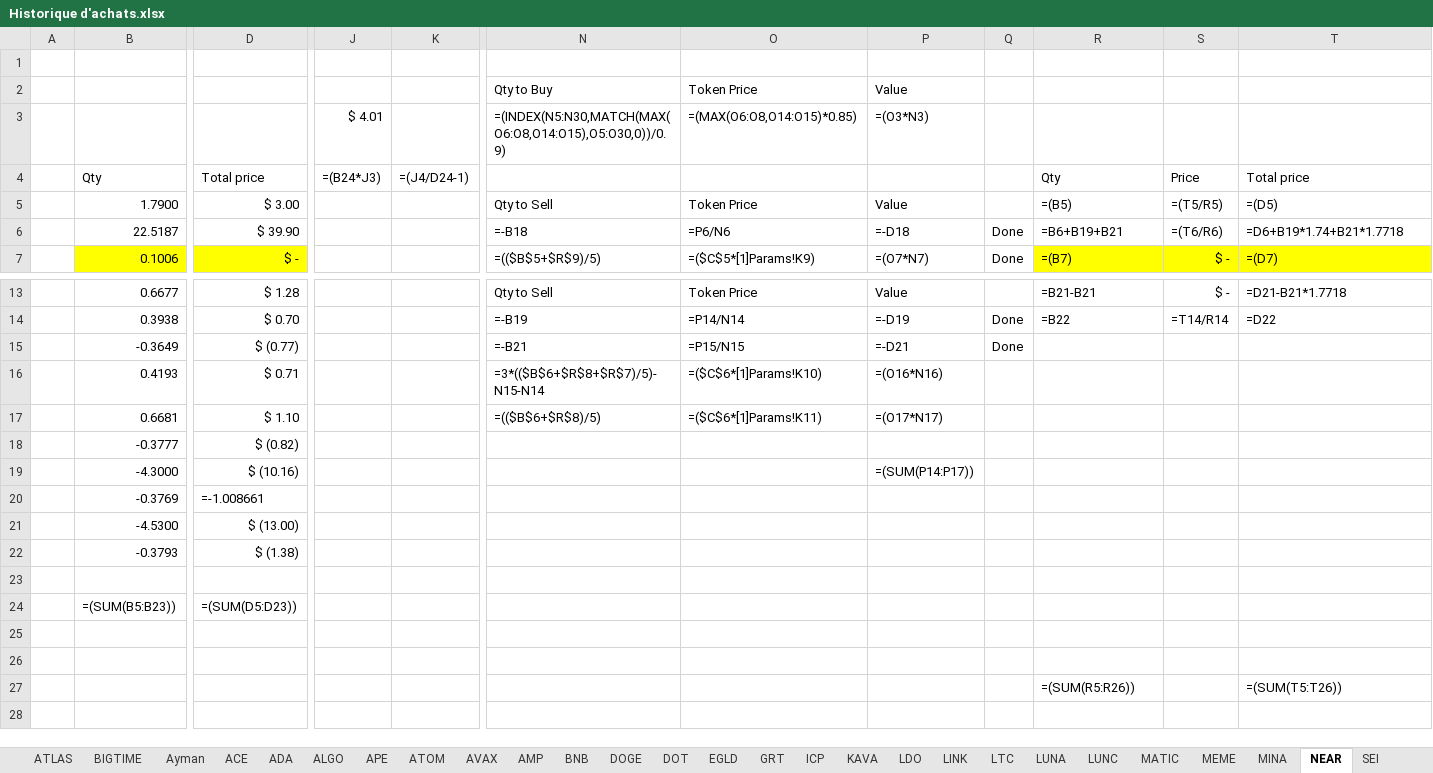
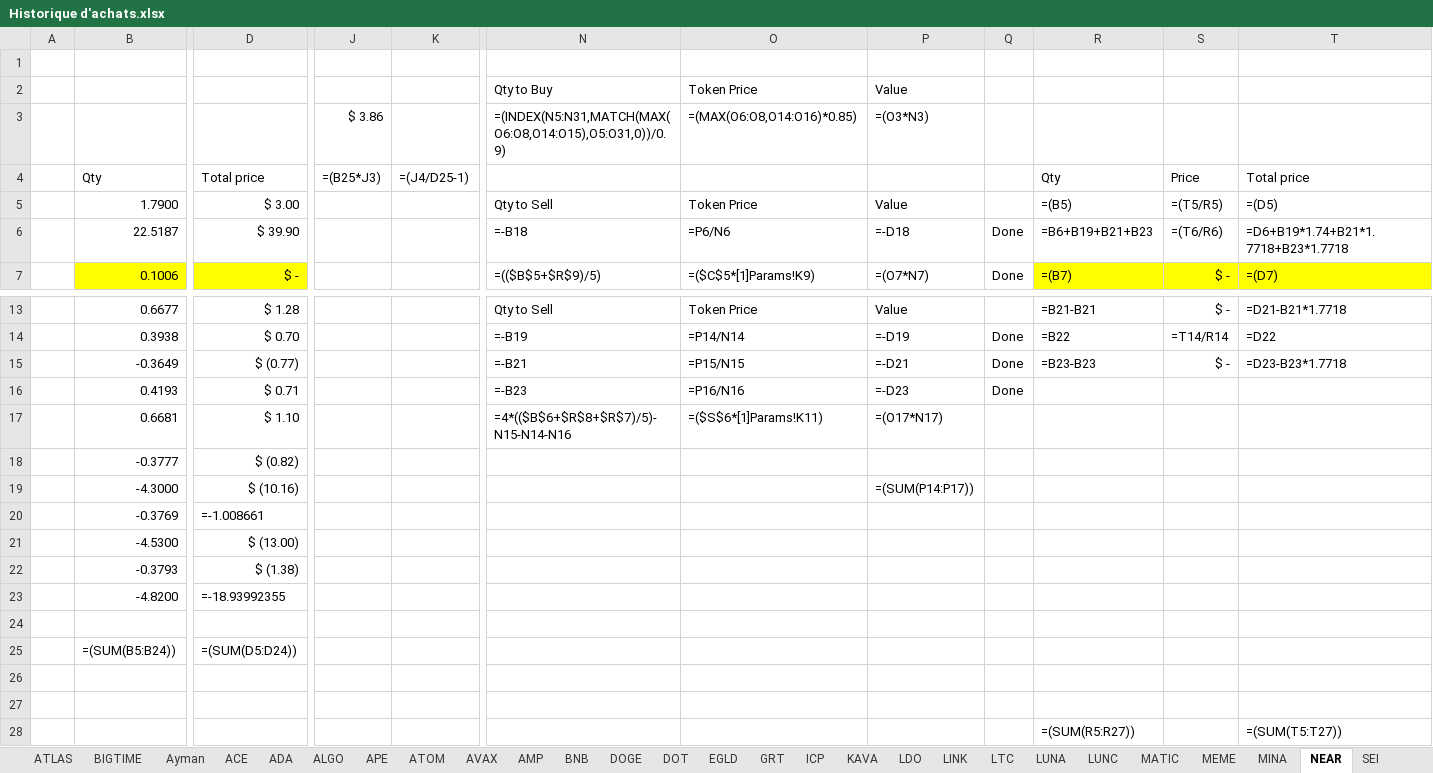
Before and after one commit to ElTiko94/CryptoDashboard, an Excel workbook: Data/Historique d'achats.xlsx, sheet NEAR, drawn as a sheet; only a part is shown, gaps mark what is left out; values as stored, in another font and other column widths than the file's, no borders; formulas without a stored value are shown as written; conditional formats not drawn; addresses are those after the commit; rows hold the shown columns only; the diff covers the shown part only; the diff names each change by its address in the sheet, - before the commit and + after, or states it on an @@ line.

```diff
--- a/Data/Historique d'achats.xlsx (sheet NEAR)
+++ b/Data/Historique d'achats.xlsx (sheet NEAR)
-J3: $ 4.01
+J3: $ 3.86
-N3: =(INDEX(N5:N30,MATCH(MAX(O6:O8,O14:O15),O5:O30,0))/0.9)
+N3: =(INDEX(N5:N31,MATCH(MAX(O6:O8,O14:O15),O5:O31,0))/0.9)
-O3: =(MAX(O6:O8,O14:O15)*0.85)
+O3: =(MAX(O6:O8,O14:O16)*0.85)
-J4: =(B24*J3)
+J4: =(B25*J3)
-K4: =(J4/D24-1)
+K4: =(J4/D25-1)
-R6: =B6+B19+B21
+R6: =B6+B19+B21+B23
-T6: =D6+B19*1.74+B21*1.7718
+T6: =D6+B19*1.74+B21*1.7718+B23*1.7718
-R15: (empty)
+R15: =B23-B23
-S15: (empty)
+S15: $ -
-T15: (empty)
+T15: =D23-B23*1.7718
-N16: =3*(($B$6+$R$8+$R$7)/5)-N15-N14
+N16: =-B23
-O16: =($C$6*[1]Params!K10)
+O16: =P16/N16
-P16: =(O16*N16)
+P16: =-D23
-Q16: (empty)
+Q16: Done
-N17: =(($B$6+$R$8)/5)
+N17: =4*(($B$6+$R$8+$R$7)/5)-N15-N14-N16
-O17: =($C$6*[1]Params!K11)
+O17: =($S$6*[1]Params!K11)
+row 23:  | -4.8200 | =-18.93992355
-B25: =(SUM(B5:B23))
+B25: =(SUM(B5:B24))
-D25: =(SUM(D5:D23))
+D25: =(SUM(D5:D24))
-R28: =(SUM(R5:R26))
+R28: =(SUM(R5:R27))
-T28: =(SUM(T5:T26))
+T28: =(SUM(T5:T27))
```
Also changed, not shown: 1 edited cell elsewhere in this sheet, sheet XRP, sheet DYDX, sheet TIA, sheet ADA, sheet BNB, sheet LUNC, 25 more sheets, charts or pictures, Data/Vision General.xlsx.
